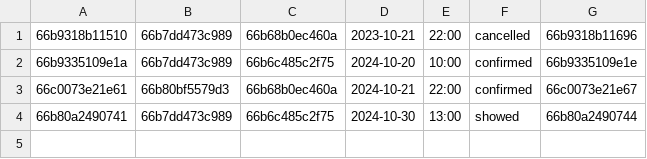
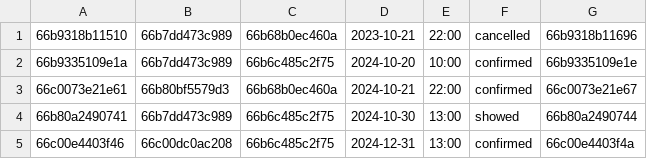
Before and after one commit to pedrouzcategui/CRM-de-citas-medicas, a CSV file: citas/citas.csv, drawn as a sheet.

```diff
--- a/citas/citas.csv
+++ b/citas/citas.csv
@@ -4 +4,2 @@
 66b80a2490741,66b7dd473c989,66b6c485c2f75,2024-10-30,13:00,showed,66b80a2490744
+66c00e4403f46,66c00dc0ac208,66b6c485c2f75,2024-12-31,13:00,confirmed,66c00e4403f4a
```
Also changed, not shown: diagnosticos/diagnosticos.csv, 5 other files.
